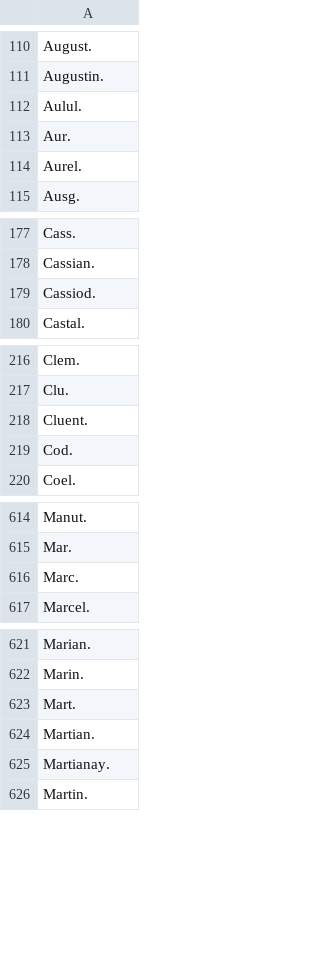
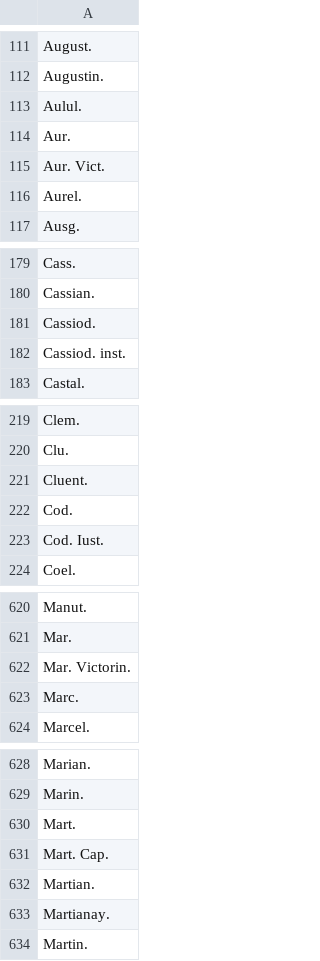
Before and after one commit to PonteIneptique/Georges, a CSV file: output/authoren.csv, drawn as a sheet; only a part is shown, gaps mark what is left out; the diff covers the shown part only; the diff names each change by its address in the sheet, - before the commit and + after, or states it on an @@ line.

```diff
--- a/output/authoren.csv
+++ b/output/authoren.csv
+row 115: Aur. Vict.
+row 182: Cassiod. inst.
+row 223: Cod. Iust.
+row 622: Mar. Victorin.
+row 631: Mart. Cap.
```
Also changed, not shown: 10 added rows, 4 removed rows and 4 edited cells elsewhere in this file, 19 other files.
